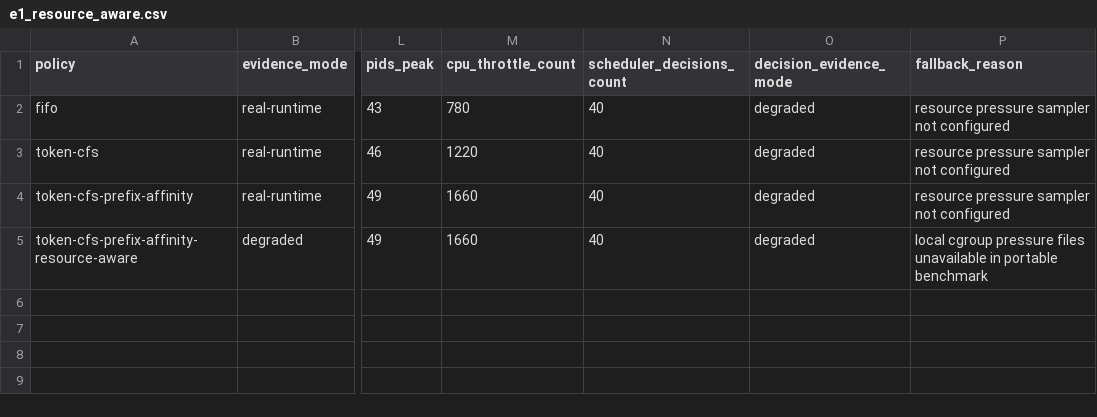
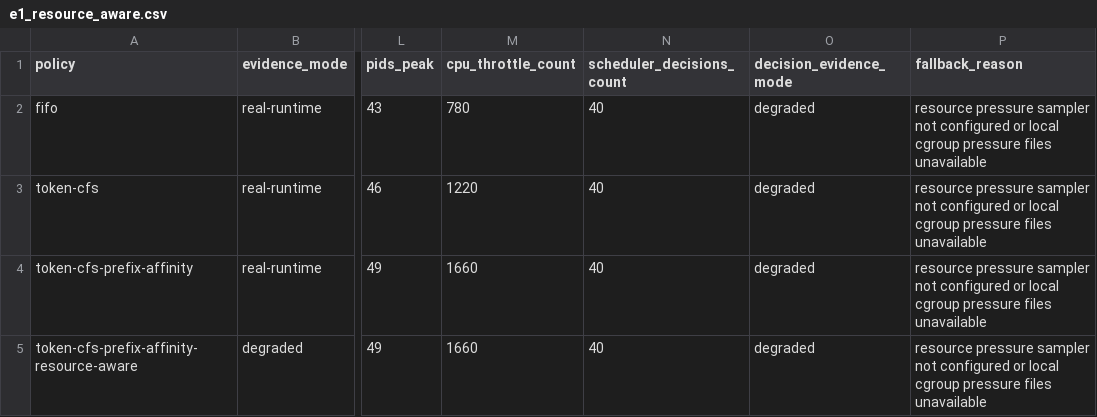
Before and after one commit to yxyyyyyyyy/os_complete, a CSV file: experiments/results/e1/e1_resource_aware.csv, drawn as a sheet; only a part is shown, gaps mark what is left out; the diff names each change by its address in the sheet, - before the commit and + after, or states it on an @@ line.

Commit message:
Polish competition verification evidence

```diff
--- a/experiments/results/e1/e1_resource_aware.csv
+++ b/experiments/results/e1/e1_resource_aware.csv
-P2:P4 (fallback_reason): …not configured
+P2:P4 (fallback_reason): …not configured or local cgroup pressure files unavailable
-P5 (fallback_reason): local cgroup pressure files unavailable in portable benchmark
+P5 (fallback_reason): resource pressure sampler not configured or local cgroup pressure files unavailable
```
Also changed, not shown: experiments/results/e2-real-fault.csv, 44 other files.
